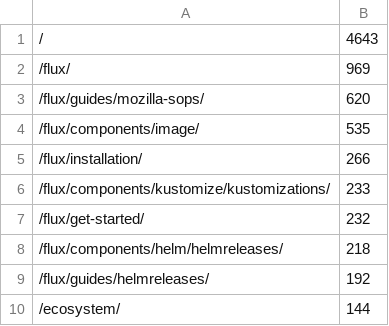
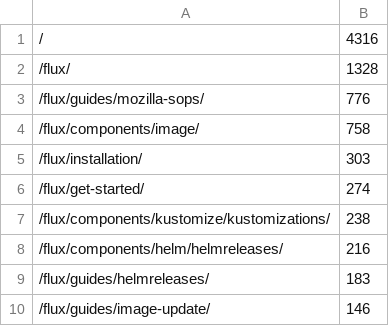
Before and after one commit to fluxcd/stats, a CSV file: pages.csv, drawn as a sheet.

```diff
--- a/pages.csv
+++ b/pages.csv
@@ -1,10 +1,10 @@
-/,4643
-/flux/,969
-/flux/guides/mozilla-sops/,620
-/flux/components/image/,535
-/flux/installation/,266
-/flux/components/kustomize/kustomizations/,233
-/flux/get-started/,232
-/flux/components/helm/helmreleases/,218
-/flux/guides/helmreleases/,192
-/ecosystem/,144
+/,4316
+/flux/,1328
+/flux/guides/mozilla-sops/,776
+/flux/components/image/,758
+/flux/installation/,303
+/flux/get-started/,274
+/flux/components/kustomize/kustomizations/,238
+/flux/components/helm/helmreleases/,216
+/flux/guides/helmreleases/,183
+/flux/guides/image-update/,146
```
Also changed, not shown: not_found.csv, 4 other files.
